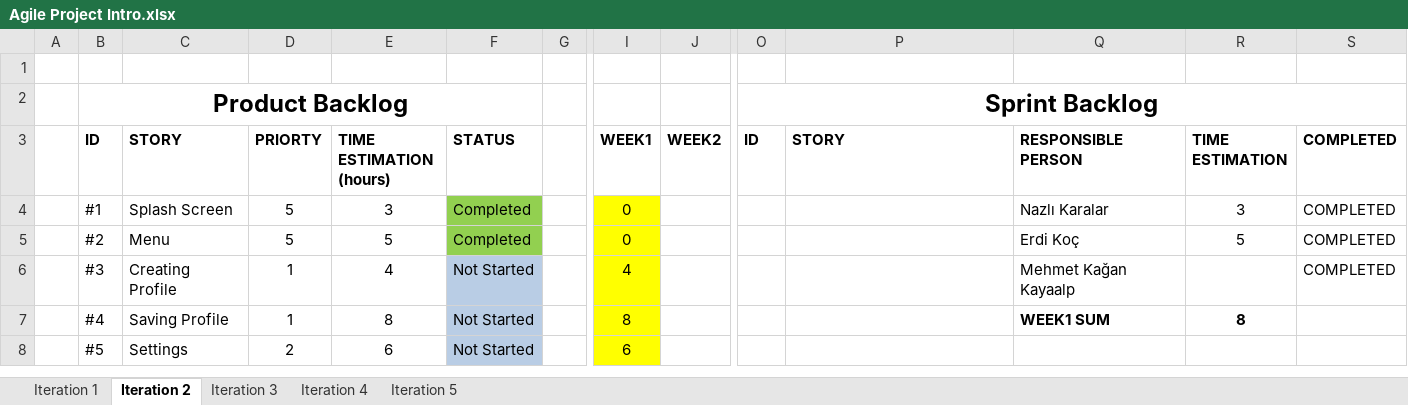
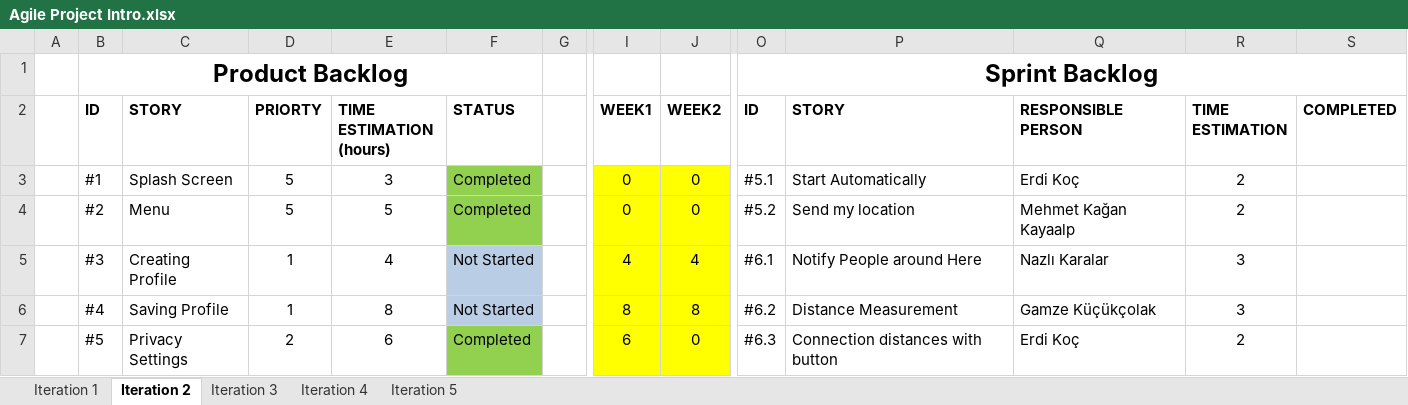
Before and after one commit to erdikoch/Group-Irregular-cs320-Agile-Process-Android-Application, an Excel workbook: Agile Project Intro.xlsx, sheet Iteration 2, drawn as a sheet; only a part is shown, gaps mark what is left out; values as stored, in another font and other column widths than the file's, no borders; charts and pictures not drawn; removed rows and columns are numbered as before the commit, all else as after; rows hold the shown columns only; the diff covers the shown part only; the diff names each change by its address in the sheet, - before the commit and + after, or states it on an @@ line.

Commit message:
Excel File

```diff
--- a/Agile Project Intro.xlsx (sheet Iteration 2)
+++ b/Agile Project Intro.xlsx (sheet Iteration 2)
-row 1: (empty)
-J3:J4 (WEEK2): (empty)
+J3:J4 (WEEK2): 0
-J3:J7 fill: none
+J3:J7 fill: #FFFF00
-O3 (ID): (empty)
+O3 (ID): #5.1
-P3 (STORY): (empty)
+P3 (STORY): Start Automatically
-Q3 (RESPONSIBLE PERSON): Nazlı Karalar
+Q3 (RESPONSIBLE PERSON): Erdi Koç
-R3 (TIME ESTIMATION): 3
+R3 (TIME ESTIMATION): 2
-S3:S5 (COMPLETED): COMPLETED
+S3:S5 (COMPLETED): (empty)
-O4 (ID): (empty)
+O4 (ID): #5.2
-P4 (STORY): (empty)
+P4 (STORY): Send my location
-Q4 (RESPONSIBLE PERSON): Erdi Koç
+Q4 (RESPONSIBLE PERSON): Mehmet Kağan Kayaalp
-R4 (TIME ESTIMATION): 5
+R4 (TIME ESTIMATION): 2
-J5 (WEEK2): (empty)
+J5 (WEEK2): 4
-O5 (ID): (empty)
+O5 (ID): #6.1
-P5 (STORY): (empty)
+P5 (STORY): Notify People around Here
-Q5 (RESPONSIBLE PERSON): Mehmet Kağan Kayaalp
+Q5 (RESPONSIBLE PERSON): Nazlı Karalar
-R5 (TIME ESTIMATION): (empty)
+R5 (TIME ESTIMATION): 3
-J6 (WEEK2): (empty)
+J6 (WEEK2): 8
-O6 (ID): (empty)
+O6 (ID): #6.2
-P6 (STORY): (empty)
+P6 (STORY): Distance Measurement
-Q6 (RESPONSIBLE PERSON): WEEK1 SUM
+Q6 (RESPONSIBLE PERSON): Gamze Küçükçolak
-Q6:R6 bold: on
+Q6:R6 bold: off
-R6 (TIME ESTIMATION): 8
+R6 (TIME ESTIMATION): 3
-C7 (STORY): Settings
+C7 (STORY): Privacy Settings
-F7 (STATUS): Not Started
+F7 (STATUS): Completed
-F7 fill: #B9CDE5
+F7 fill: #92D050
-J7 (WEEK2): (empty)
+J7 (WEEK2): 0
-O7 (ID): (empty)
+O7 (ID): #6.3
-P7 (STORY): (empty)
+P7 (STORY): Connection distances with button
-Q7 (RESPONSIBLE PERSON): (empty)
+Q7 (RESPONSIBLE PERSON): Erdi Koç
-R7 (TIME ESTIMATION): (empty)
+R7 (TIME ESTIMATION): 2
```
Also changed, not shown: 3 removed rows, 25 edited cells and cell formats elsewhere in this sheet, sheet Iteration 1, formulas that keep their value, charts or pictures.
